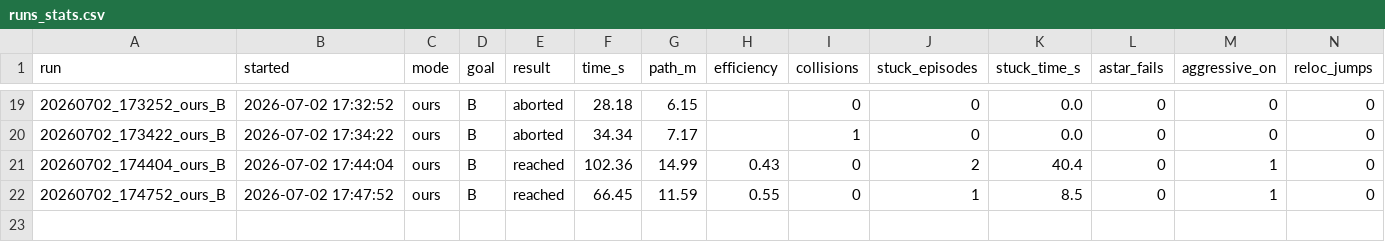
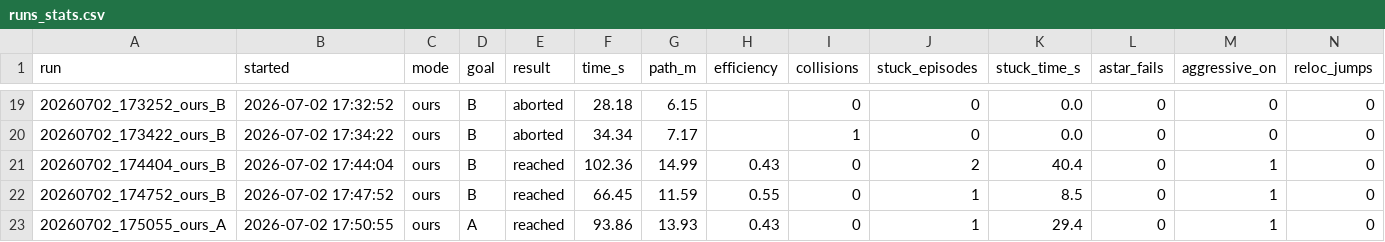
Before and after one commit to 5G-ERA/Computational-cognitive-memory-robotic-evaluation, a CSV file: dataset/runs_stats.csv, drawn as a sheet; only a part is shown, gaps mark what is left out; rows hold the shown columns only; the diff names each change by its address in the sheet, - before the commit and + after, or states it on an @@ line.

```diff
--- a/dataset/runs_stats.csv
+++ b/dataset/runs_stats.csv
+row 23: 20260702_175055_ours_A | 2026-07-02 17:50:55 | ours | A | reached | 93.86 | 13.93 | 0.43 | 0 | 1 | 29.4 | 0 | 1 | 0
```
Also changed, not shown: 33 other files.
